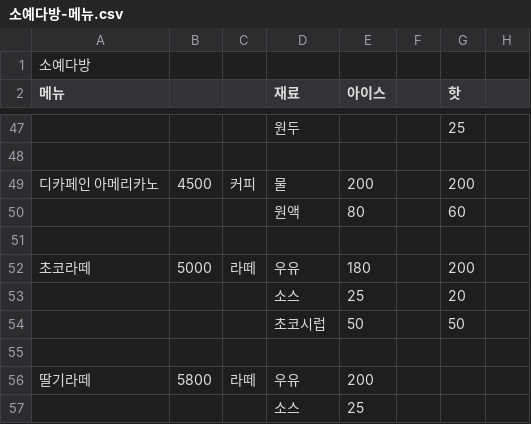
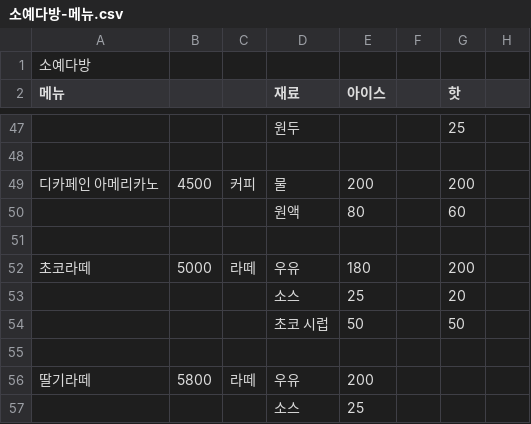
Before and after one commit to AII-the-time/POS-backend, a CSV file: seeding/소예다방-메뉴.csv, drawn as a sheet; only a part is shown, gaps mark what is left out.

```diff
--- a/seeding/소예다방-메뉴.csv
+++ b/seeding/소예다방-메뉴.csv
@@ -53,3 +53,3 @@
 ,,,소스,25,,20,
-,,,초코시럽,50,,50,
+,,,초코 시럽,50,,50,
 ,,,,,,,
```
Also changed, not shown: seeding/소예다방-재료.csv, 9 other files.
